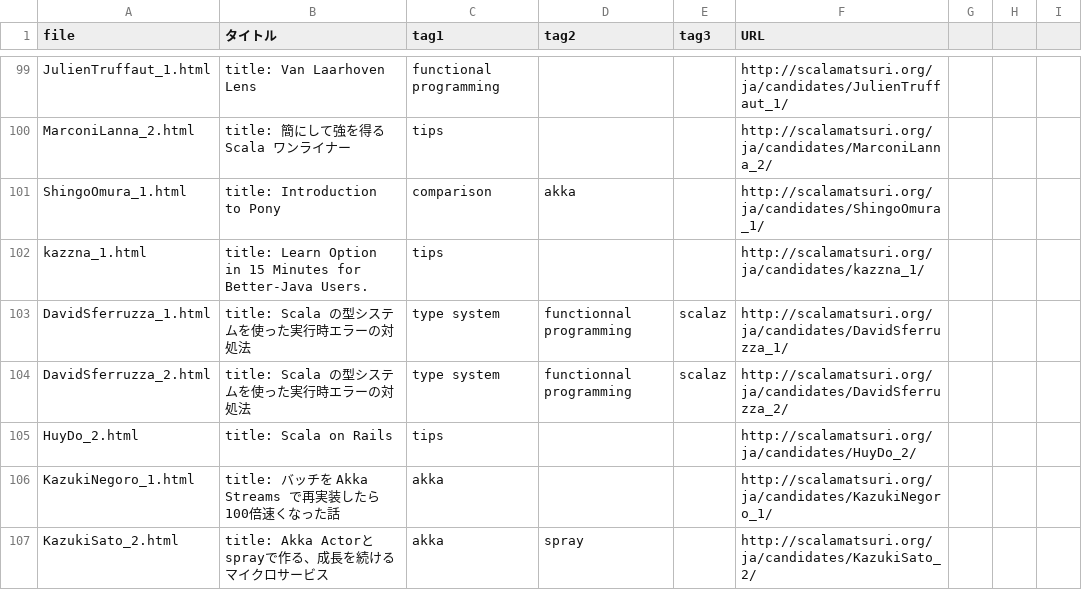
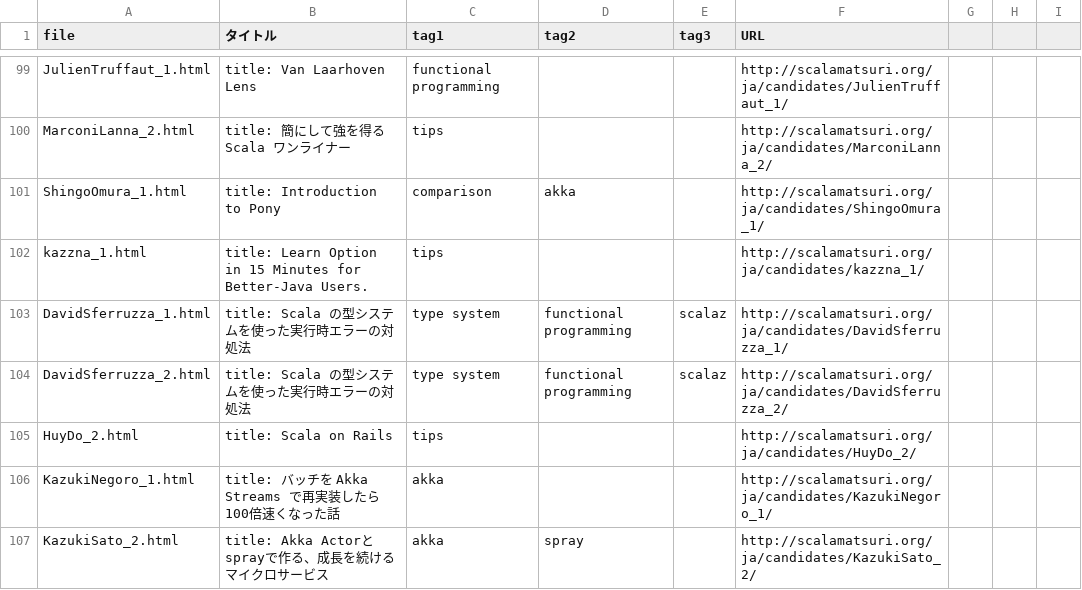
Before and after one commit to scalajp/2016.scalamatsuri.org, a CSV file: _data/cfp_tags.csv, drawn as a sheet; only a part is shown, gaps mark what is left out.

Commit message:
Fix typo
functionnal -> functional

```diff
--- a/_data/cfp_tags.csv
+++ b/_data/cfp_tags.csv
@@ -102,4 +102,4 @@ ShingoOmura_1.html,title: Introduction to Pony,comparison,akka,,http://scalamats
 kazzna_1.html,title: Learn Option in 15 Minutes for Better-Java Users.,tips,,,http://scalamatsuri.org/ja/candidates/kazzna_1/,,,
-DavidSferruzza_1.html,title: Scala の型システムを使った実行時エラーの対処法,type system,functionnal programming,scalaz,http://scalamatsuri.org/ja/candidates/DavidSferruzza_1/,,,
-DavidSferruzza_2.html,title: Scala の型システムを使った実行時エラーの対処法,type system,functionnal programming,scalaz,http://scalamatsuri.org/ja/candidates/DavidSferruzza_2/,,,
+DavidSferruzza_1.html,title: Scala の型システムを使った実行時エラーの対処法,type system,functional programming,scalaz,http://scalamatsuri.org/ja/candidates/DavidSferruzza_1/,,,
+DavidSferruzza_2.html,title: Scala の型システムを使った実行時エラーの対処法,type system,functional programming,scalaz,http://scalamatsuri.org/ja/candidates/DavidSferruzza_2/,,,
 HuyDo_2.html,title: Scala on Rails,tips,,,http://scalamatsuri.org/ja/candidates/HuyDo_2/,,,
```
